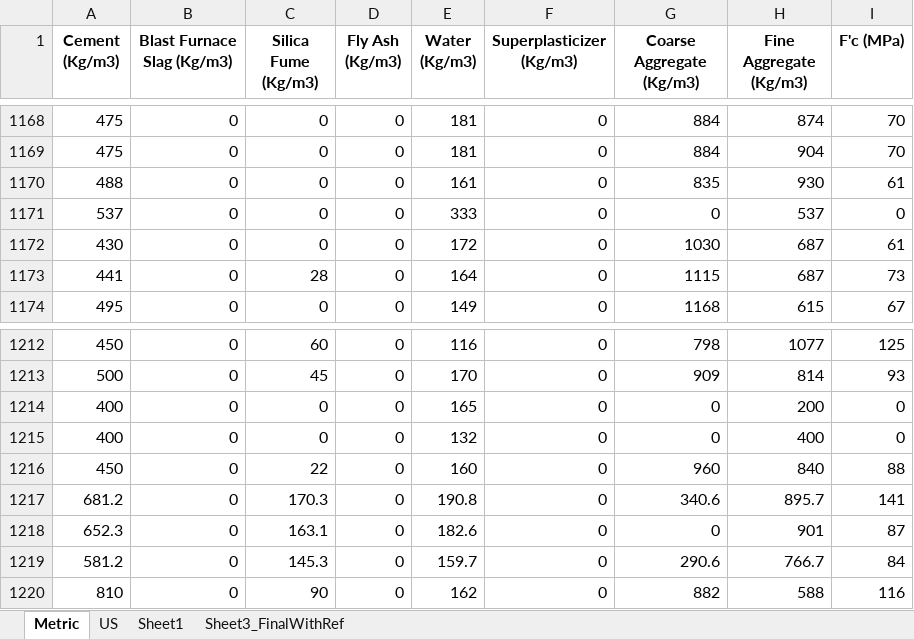
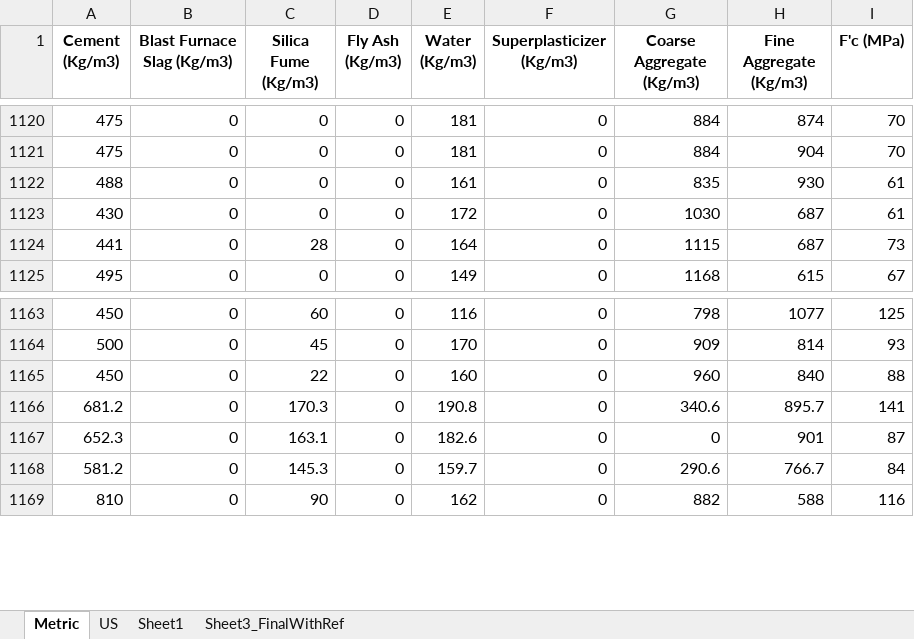
Before and after one commit to malbash/PCA-multi-opt-concrete_mix_app, an Excel workbook: cleaned.xlsx, sheet Metric, drawn as a sheet; only a part is shown, gaps mark what is left out; values as stored, in another font and other column widths than the file's, no borders; the diff covers the shown part only; the diff names each change by its address in the sheet, - before the commit and + after, or states it on an @@ line.

```diff
--- a/cleaned.xlsx (sheet Metric)
+++ b/cleaned.xlsx (sheet Metric)
-row 1171: 537 | 0 | 0 | 0 | 333 | 0 | 0 | 537 | 0
-row 1214: 400 | 0 | 0 | 0 | 165 | 0 | 0 | 200 | 0
-row 1215: 400 | 0 | 0 | 0 | 132 | 0 | 0 | 400 | 0
```
Also changed, not shown: 48 removed rows elsewhere in this sheet.
